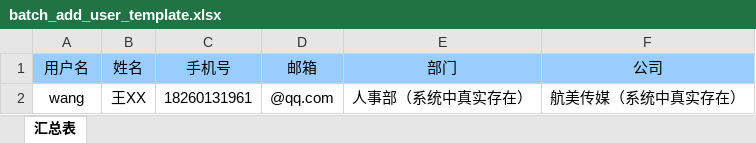
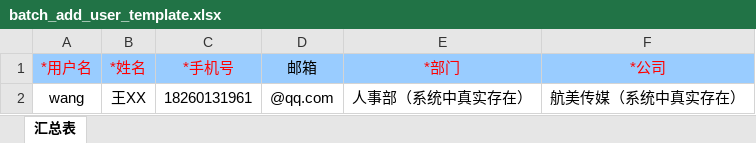
Before and after one commit to zhangkitty/znv-front-end, an Excel workbook: template/batch_add_user_template.xlsx, sheet 汇总表, drawn as a sheet; values as stored, in another font and other column widths than the file's, no borders; the diff names each change by its address in the sheet, - before the commit and + after, or states it on an @@ line.

Commit message:
导入用户模板修改，增加必填项标志*

```diff
--- a/template/batch_add_user_template.xlsx (sheet 汇总表)
+++ b/template/batch_add_user_template.xlsx (sheet 汇总表)
-A1: 用户名
+A1: *用户名
-A1:C1 text colour: black
+A1:C1 text colour: #FF0000
-B1: 姓名
+B1: *姓名
-C1: 手机号
+C1: *手机号
-E1: 部门
+E1: *部门
-E1:F1 text colour: black
+E1:F1 text colour: #FF0000
-F1: 公司
+F1: *公司
```
